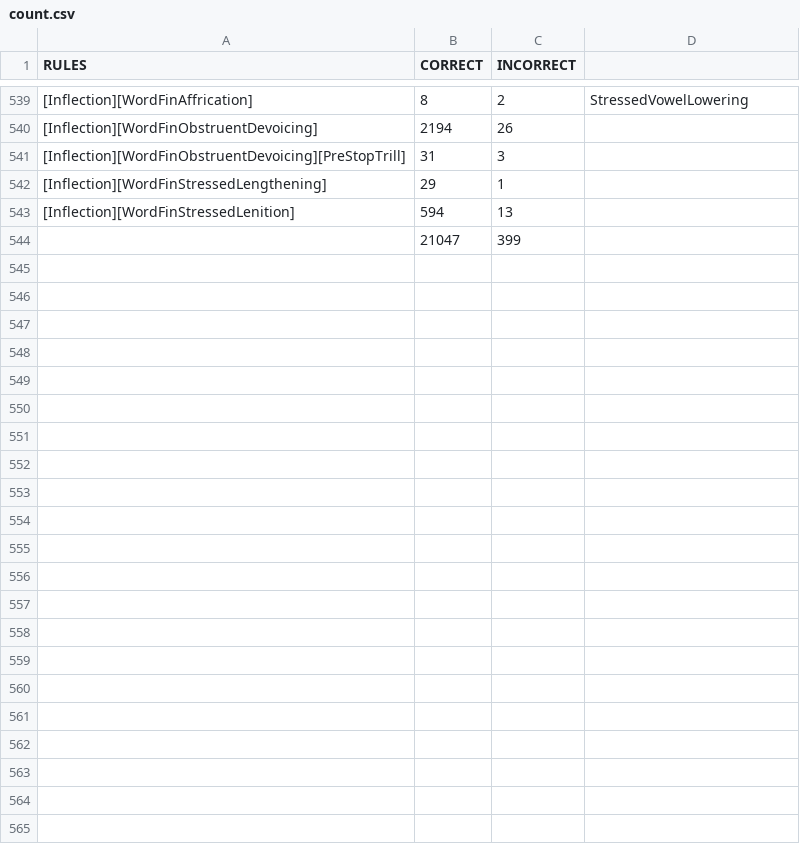
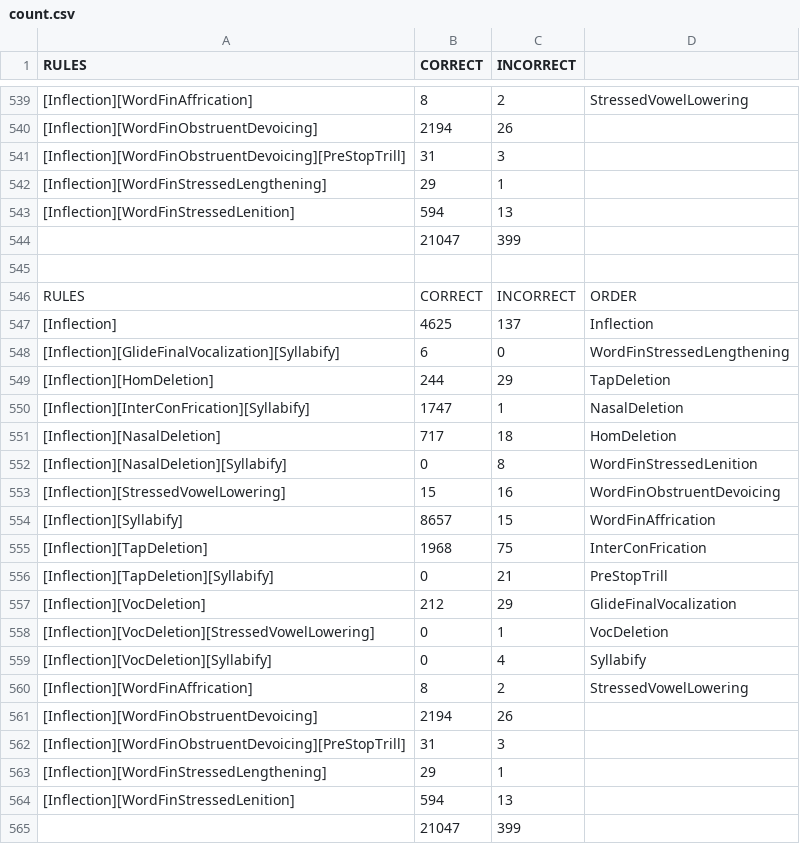
Before and after one commit to ashilen/ca-fst, a CSV file: grammar/exceptions/count.csv, drawn as a sheet; only a part is shown, gaps mark what is left out; the diff names each change by its address in the sheet, - before the commit and + after, or states it on an @@ line.

```diff
--- a/grammar/exceptions/count.csv
+++ b/grammar/exceptions/count.csv
+row 545: (empty)
+row 546: RULES | CORRECT | INCORRECT | ORDER
+row 547: [Inflection] | 4625 | 137 | Inflection
+row 548: [Inflection][GlideFinalVocalization][Syllabify] | 6 | 0 | WordFinStressedLengthening
+row 549: [Inflection][HomDeletion] | 244 | 29 | TapDeletion
+row 550: [Inflection][InterConFrication][Syllabify] | 1747 | 1 | NasalDeletion
+row 551: [Inflection][NasalDeletion] | 717 | 18 | HomDeletion
+row 552: [Inflection][NasalDeletion][Syllabify] | 0 | 8 | WordFinStressedLenition
+row 553: [Inflection][StressedVowelLowering] | 15 | 16 | WordFinObstruentDevoicing
+row 554: [Inflection][Syllabify] | 8657 | 15 | WordFinAffrication
+row 555: [Inflection][TapDeletion] | 1968 | 75 | InterConFrication
+row 556: [Inflection][TapDeletion][Syllabify] | 0 | 21 | PreStopTrill
+row 557: [Inflection][VocDeletion] | 212 | 29 | GlideFinalVocalization
+row 558: [Inflection][VocDeletion][StressedVowelLowering] | 0 | 1 | VocDeletion
+row 559: [Inflection][VocDeletion][Syllabify] | 0 | 4 | Syllabify
+row 560: [Inflection][WordFinAffrication] | 8 | 2 | StressedVowelLowering
+row 561: [Inflection][WordFinObstruentDevoicing] | 2194 | 26
+row 562: [Inflection][WordFinObstruentDevoicing][PreStopTrill] | 31 | 3
+row 563: [Inflection][WordFinStressedLengthening] | 29 | 1
+row 564: [Inflection][WordFinStressedLenition] | 594 | 13
+row 565:  | 21047 | 399
```
Also changed, not shown: grammar/exceptions/incorrect-table.csv, 1 other file.
